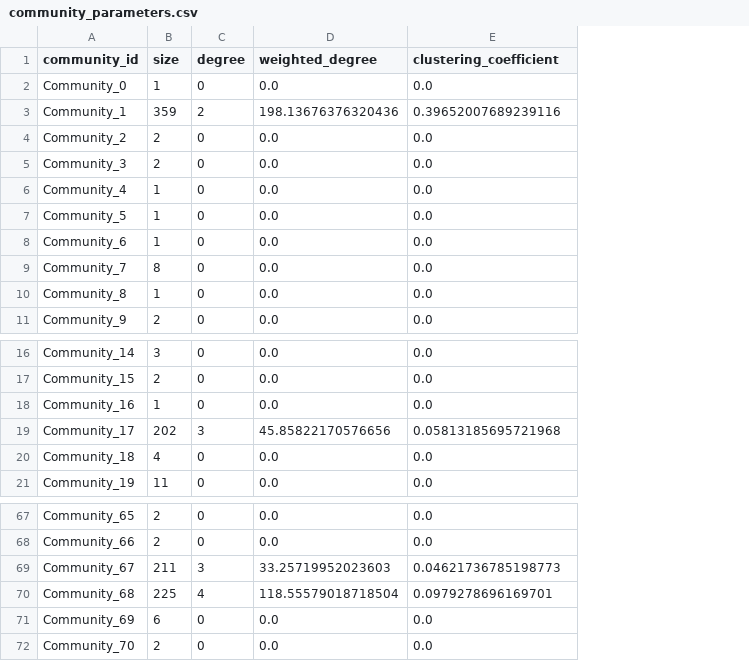
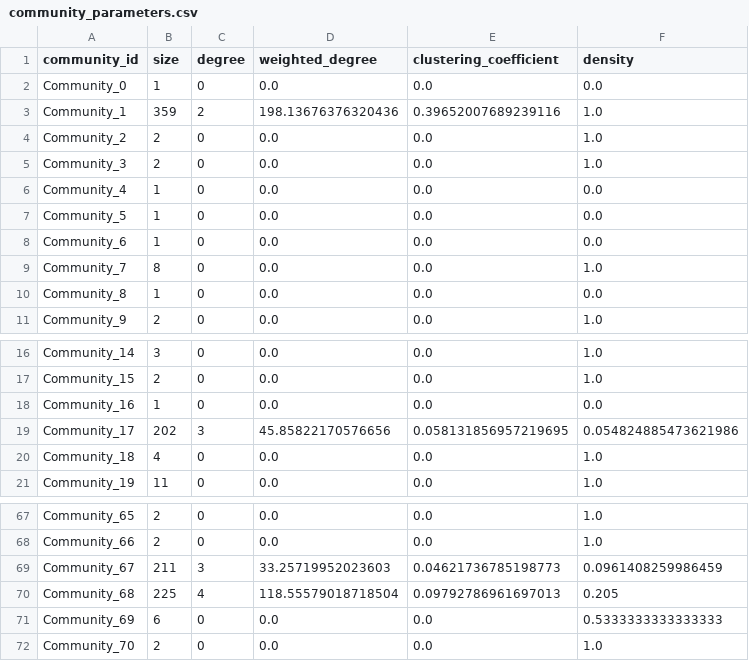
Before and after one commit to D1nary/drug-gene-network-analysis, a CSV file: results/community/community_network_metrics/community_parameters.csv, drawn as a sheet; only a part is shown, gaps mark what is left out; the diff names each change by its address in the sheet, - before the commit and + after, or states it on an @@ line.

```diff
--- a/results/community/community_network_metrics/community_parameters.csv
+++ b/results/community/community_network_metrics/community_parameters.csv
+column F (density), rows 2-11: 0.0 | 1.0 | 1.0 | 1.0 | 0.0 | 0.0 | 0.0 | 1.0 | 0.0 | 1.0; rows 16-21: 1.0 | 1.0 | 0.0 | 0.054824885473621986 | 1.0 | 1.0; rows 67-72: 1.0 | 1.0 | 0.0961408259986459 | 0.205 | 0.5333333333333333 | 1.0
-E19 (clustering_coefficient): 0.05813185695721968
+E19 (clustering_coefficient): 0.058131856957219695
-E70 (clustering_coefficient): 0.0979278696169701
+E70 (clustering_coefficient): 0.09792786961697013
```
Also changed, not shown: results/network_parameters/mid_degree_drug_spotlight/edge_parameters.csv, results/network_parameters/mid_degree_drug_spotlight/node_parameters.csv, 11 other files.
